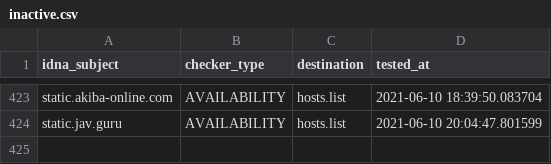
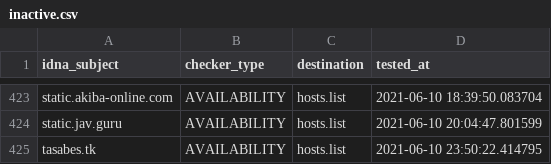
Before and after one commit to porn-records/Porn-Records, a CSV file: .pyfunceble/inactive.csv, drawn as a sheet; only a part is shown, gaps mark what is left out; the diff names each change by its address in the sheet, - before the commit and + after, or states it on an @@ line.

```diff
--- a/.pyfunceble/inactive.csv
+++ b/.pyfunceble/inactive.csv
+row 425: tasabes.tk | AVAILABILITY | hosts.list | 2021-06-10 23:50:22.414795
```
Also changed, not shown: active_domains/output/wildcard.list/continue.csv, 19 other files.
